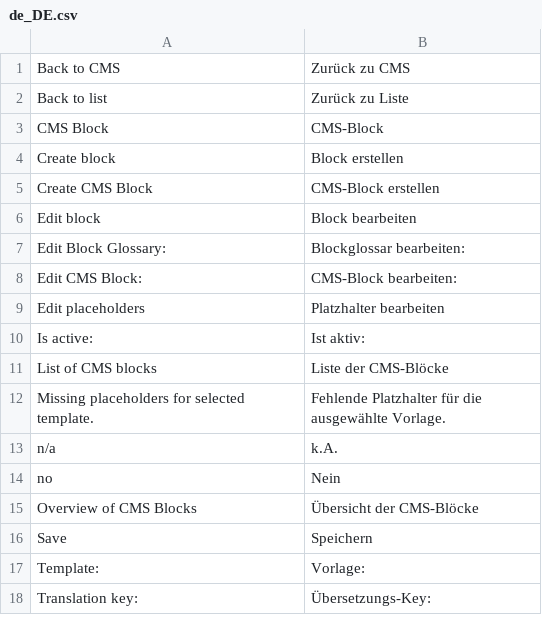
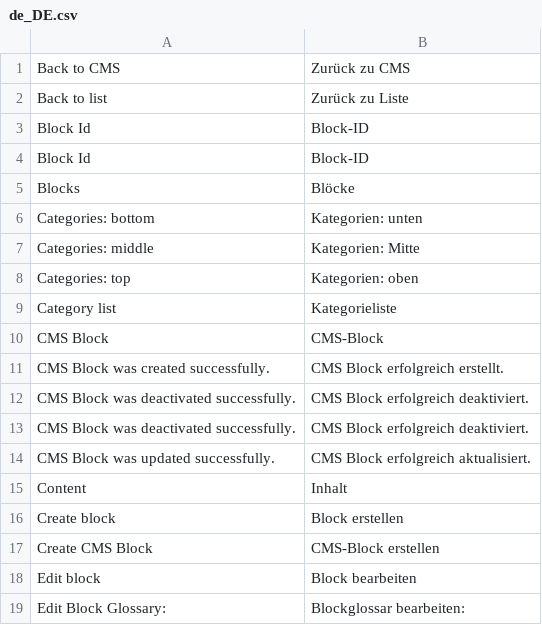
Before and after one commit to spryker/cms-block-gui, a CSV file: data/translation/Zed/de_DE.csv, drawn as a sheet; only a part is shown; the shorter side is filled out with more unchanged rows; the diff covers the shown part only.

```diff
--- a/data/translation/Zed/de_DE.csv
+++ b/data/translation/Zed/de_DE.csv
@@ -2,3 +2,15 @@
 "Back to list","Zurück zu Liste"
+"Block Id",Block-ID
+"Block Id",Block-ID
+Blocks,Blöcke
+"Categories: bottom","Kategorien: unten"
+"Categories: middle","Kategorien: Mitte"
+"Categories: top","Kategorien: oben"
+"Category list",Kategorieliste
 "CMS Block",CMS-Block
+"CMS Block was created successfully.","CMS Block erfolgreich erstellt."
+"CMS Block was deactivated successfully.","CMS Block erfolgreich deaktiviert."
+"CMS Block was deactivated successfully.","CMS Block erfolgreich deaktiviert."
+"CMS Block was updated successfully.","CMS Block erfolgreich aktualisiert."
+Content,Inhalt
 "Create block","Block erstellen"
```
Also changed, not shown: 7 added rows, 24 removed rows and 5 moved rows elsewhere in this file, data/translation/Zed/en_US.csv.
